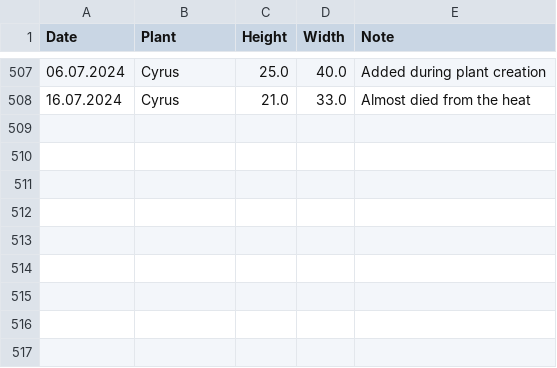
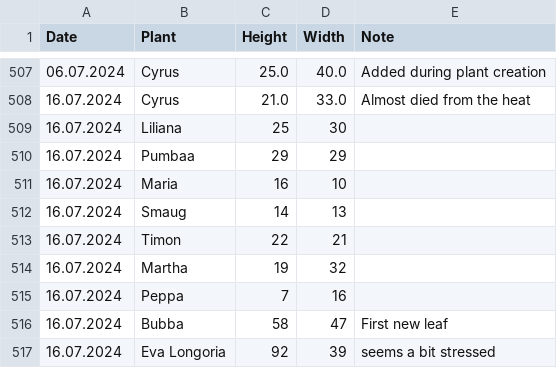
Before and after one commit to MarcoTz/Plants, a CSV file: Logs/Growth.csv, drawn as a sheet; only a part is shown, gaps mark what is left out.

```diff
--- a/Logs/Growth.csv
+++ b/Logs/Growth.csv
@@ -508 +508,10 @@ Date;Plant;Height;Width;Note
 16.07.2024;Cyrus;21.0;33.0;Almost died from the heat
+16.07.2024;Liliana;25;30;
+16.07.2024;Pumbaa;29;29;
+16.07.2024;Maria;16;10;
+16.07.2024;Smaug;14;13;
+16.07.2024;Timon;22;21;
+16.07.2024;Martha;19;32;
+16.07.2024;Peppa;7;16;
+16.07.2024;Bubba;58;47;First new leaf
+16.07.2024;Eva Longoria;92;39;seems a bit stressed
```
Also changed, not shown: 23 other files.
